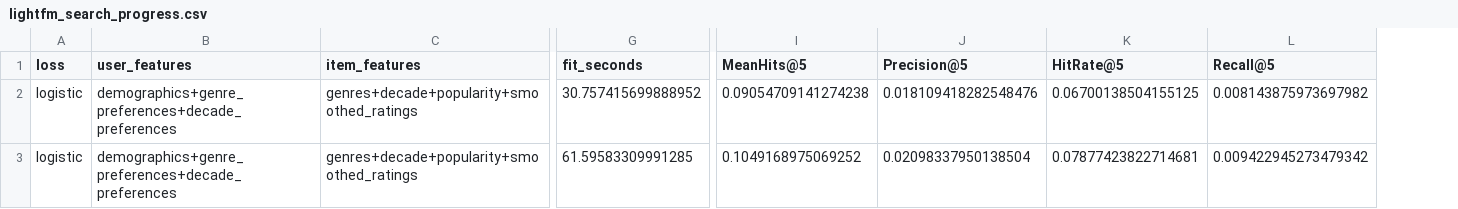
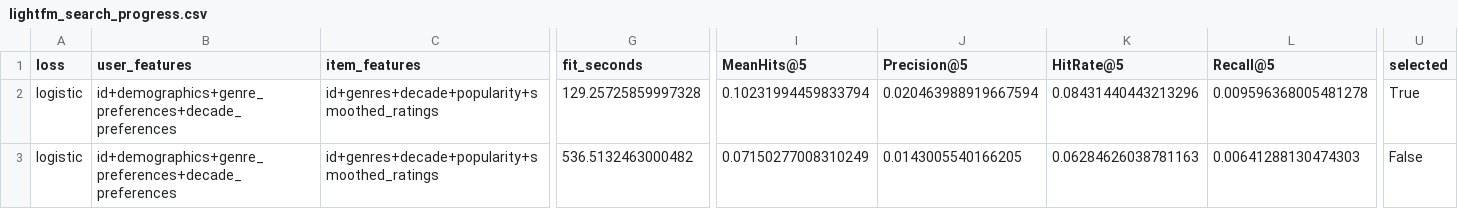
Before and after one commit to SZTU-ZBK/data_engineer_group_project, a CSV file: outputs/tables/lightfm_search_progress.csv, drawn as a sheet; only a part is shown, gaps mark what is left out; the diff covers the shown part only; the diff names each change by its address in the sheet, - before the commit and + after, or states it on an @@ line.

```diff
--- a/outputs/tables/lightfm_search_progress.csv
+++ b/outputs/tables/lightfm_search_progress.csv
+column U (selected), rows 2-3: True | False
-B2:B3 (user_features): demographics+genre_preferences+decade_preferences
+B2:B3 (user_features): id+demographics+genre_preferences+decade_preferences
-C2:C3 (item_features): genres+decade+popularity+smoothed_ratings
+C2:C3 (item_features): id+genres+decade+popularity+smoothed_ratings
-G2 (fit_seconds): 30.757415699888952
+G2 (fit_seconds): 129.25725859997328
-I2 (MeanHits@5): 0.09054709141274238
+I2 (MeanHits@5): 0.10231994459833794
-J2 (Precision@5): 0.018109418282548476
+J2 (Precision@5): 0.020463988919667594
-K2 (HitRate@5): 0.06700138504155125
+K2 (HitRate@5): 0.08431440443213296
-L2 (Recall@5): 0.008143875973697982
+L2 (Recall@5): 0.009596368005481278
-G3 (fit_seconds): 61.59583309991285
+G3 (fit_seconds): 536.5132463000482
-I3 (MeanHits@5): 0.1049168975069252
+I3 (MeanHits@5): 0.07150277008310249
-J3 (Precision@5): 0.02098337950138504
+J3 (Precision@5): 0.0143005540166205
-K3 (HitRate@5): 0.07877423822714681
+K3 (HitRate@5): 0.06284626038781163
-L3 (Recall@5): 0.009422945273479342
+L3 (Recall@5): 0.00641288130474303
```
Also changed, not shown: 16 edited cells elsewhere in this file, outputs/tables/comparison_metrics.csv, outputs/tables/lightfm_feature_comparison.csv, 17 other files.
